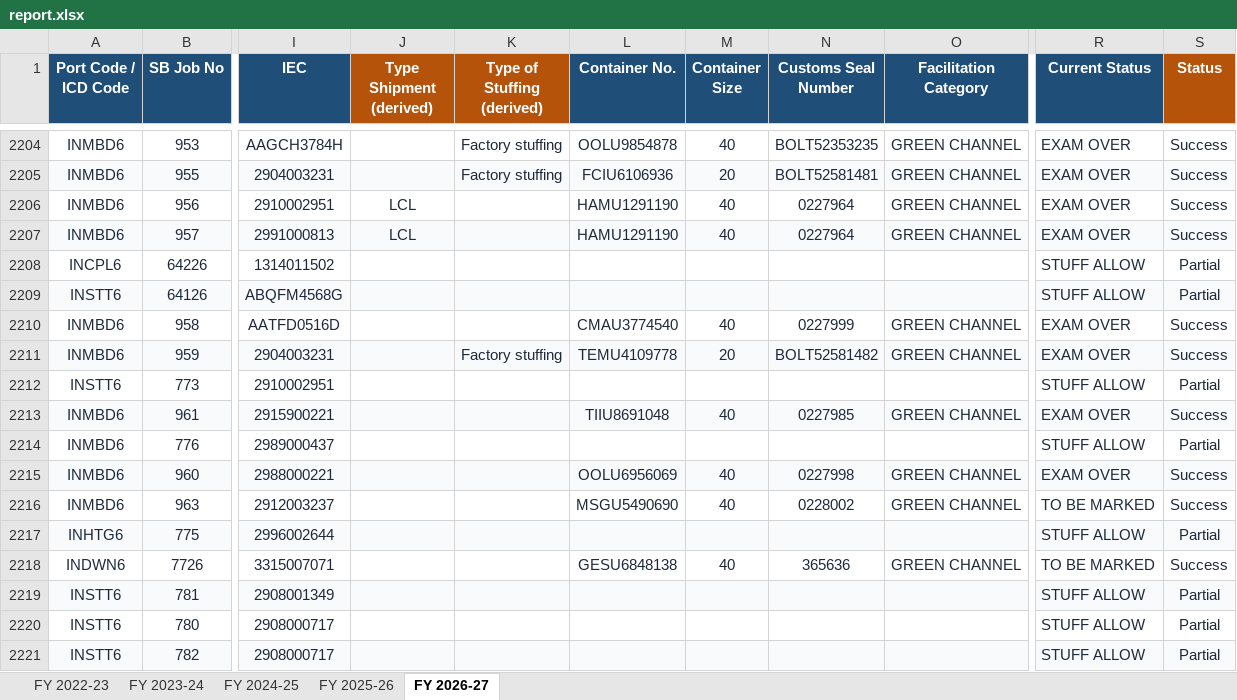
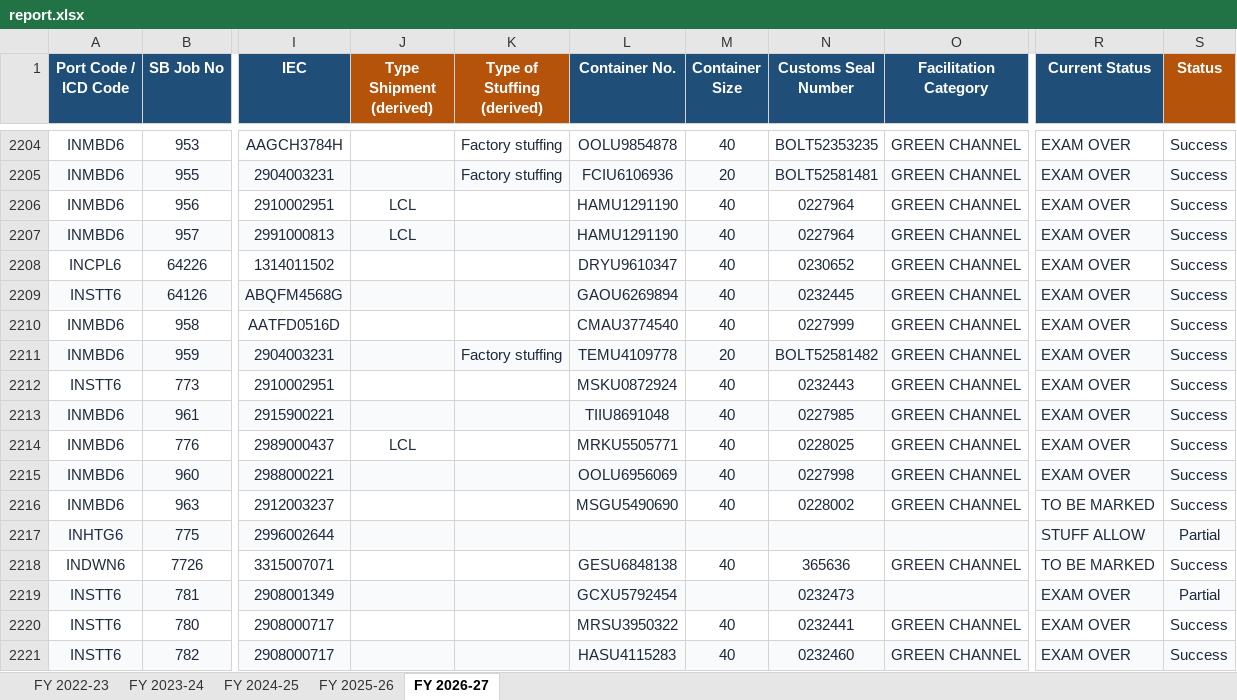
Before and after one commit to quantavil/daily-report-local, an Excel workbook: report.xlsx, sheet FY 2026-27, drawn as a sheet; only a part is shown, gaps mark what is left out; values as stored, in another font and other column widths than the file's, no borders; conditional formats not drawn; the diff covers the shown part only; the diff names each change by its address in the sheet, - before the commit and + after, or states it on an @@ line.

```diff
--- a/report.xlsx (sheet FY 2026-27)
+++ b/report.xlsx (sheet FY 2026-27)
-L2208 (Container No.): (empty)
+L2208 (Container No.): DRYU9610347
-M2208:M2209 (Container Size): (empty)
+M2208:M2209 (Container Size): 40
-N2208 (Customs Seal Number): (empty)
+N2208 (Customs Seal Number): 0230652
-O2208:O2209 (Facilitation Category): (empty)
+O2208:O2209 (Facilitation Category): GREEN CHANNEL
-R2208:R2209 (Current Status): STUFF ALLOW
+R2208:R2209 (Current Status): EXAM OVER
-S2208:S2209 (Status): Partial
+S2208:S2209 (Status): Success
-L2209 (Container No.): (empty)
+L2209 (Container No.): GAOU6269894
-N2209 (Customs Seal Number): (empty)
+N2209 (Customs Seal Number): 0232445
-L2212 (Container No.): (empty)
+L2212 (Container No.): MSKU0872924
-M2212 (Container Size): (empty)
+M2212 (Container Size): 40
-N2212 (Customs Seal Number): (empty)
+N2212 (Customs Seal Number): 0232443
-O2212 (Facilitation Category): (empty)
+O2212 (Facilitation Category): GREEN CHANNEL
-R2212 (Current Status): STUFF ALLOW
+R2212 (Current Status): EXAM OVER
-S2212 (Status): Partial
+S2212 (Status): Success
-J2214 (Type Shipment (derived)): (empty)
+J2214 (Type Shipment (derived)): LCL
-L2214 (Container No.): (empty)
+L2214 (Container No.): MRKU5505771
-M2214 (Container Size): (empty)
+M2214 (Container Size): 40
-N2214 (Customs Seal Number): (empty)
+N2214 (Customs Seal Number): 0228025
-O2214 (Facilitation Category): (empty)
+O2214 (Facilitation Category): GREEN CHANNEL
-R2214 (Current Status): STUFF ALLOW
+R2214 (Current Status): EXAM OVER
-S2214 (Status): Partial
+S2214 (Status): Success
-L2219 (Container No.): (empty)
+L2219 (Container No.): GCXU5792454
-N2219 (Customs Seal Number): (empty)
+N2219 (Customs Seal Number): 0232473
-R2219:R2221 (Current Status): STUFF ALLOW
+R2219:R2221 (Current Status): EXAM OVER
-L2220 (Container No.): (empty)
+L2220 (Container No.): MRSU3950322
-M2220:M2221 (Container Size): (empty)
+M2220:M2221 (Container Size): 40
-N2220 (Customs Seal Number): (empty)
+N2220 (Customs Seal Number): 0232441
-O2220:O2221 (Facilitation Category): (empty)
+O2220:O2221 (Facilitation Category): GREEN CHANNEL
-S2220:S2221 (Status): Partial
+S2220:S2221 (Status): Success
-L2221 (Container No.): (empty)
+L2221 (Container No.): HASU4115283
-N2221 (Customs Seal Number): (empty)
+N2221 (Customs Seal Number): 0232460
```
Also changed, not shown: 22 added rows, 165 edited cells and cell formats elsewhere in this sheet, 2 other files.
